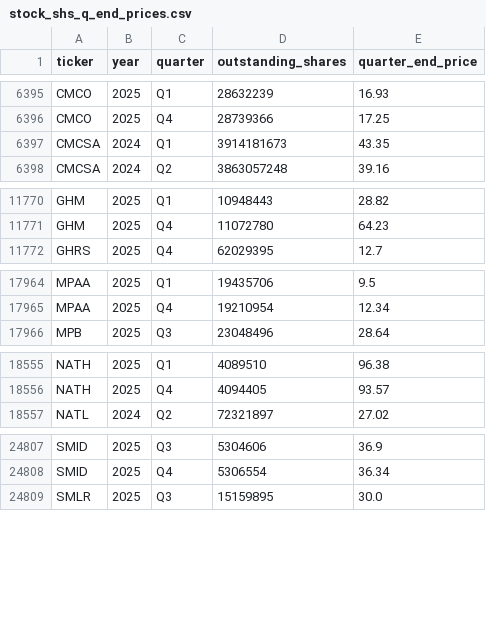
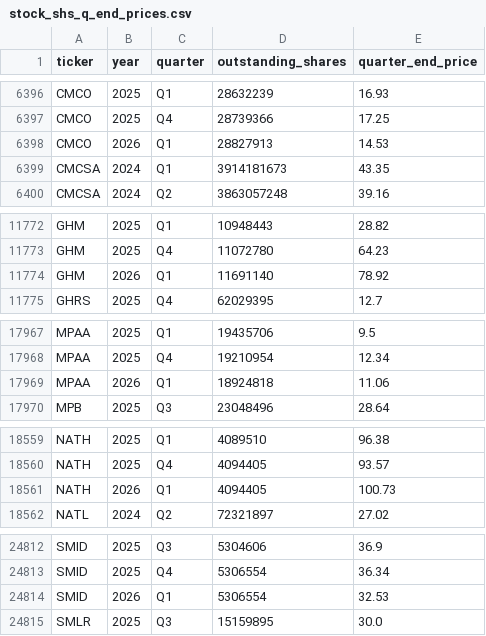
Before and after one commit to andreiCiocirlan/quarterly_holdings, a CSV file: data/sources/stock_shs_q_end_prices.csv, drawn as a sheet; only a part is shown, gaps mark what is left out; the diff covers the shown part only.

Commit message:
Q1 updates

```diff
--- a/data/sources/stock_shs_q_end_prices.csv
+++ b/data/sources/stock_shs_q_end_prices.csv
@@ -6396,2 +6397,3 @@ CMCO,2025,Q1,28632239,16.93
 CMCO,2025,Q4,28739366,17.25
+CMCO,2026,Q1,28827913,14.53
 CMCSA,2024,Q1,3914181673,43.35
@@ -11771,2 +11773,3 @@ GHM,2025,Q1,10948443,28.82
 GHM,2025,Q4,11072780,64.23
+GHM,2026,Q1,11691140,78.92
 GHRS,2025,Q4,62029395,12.7
@@ -17965,2 +17968,3 @@ MPAA,2025,Q1,19435706,9.5
 MPAA,2025,Q4,19210954,12.34
+MPAA,2026,Q1,18924818,11.06
 MPB,2025,Q3,23048496,28.64
@@ -18556,2 +18560,3 @@ NATH,2025,Q1,4089510,96.38
 NATH,2025,Q4,4094405,93.57
+NATH,2026,Q1,4094405,100.73
 NATL,2024,Q2,72321897,27.02
@@ -24808,2 +24813,3 @@ SMID,2025,Q3,5304606,36.9
 SMID,2025,Q4,5306554,36.34
+SMID,2026,Q1,5306554,32.53
 SMLR,2025,Q3,15159895,30.0
```
Also changed, not shown: 1 added row elsewhere in this file.
